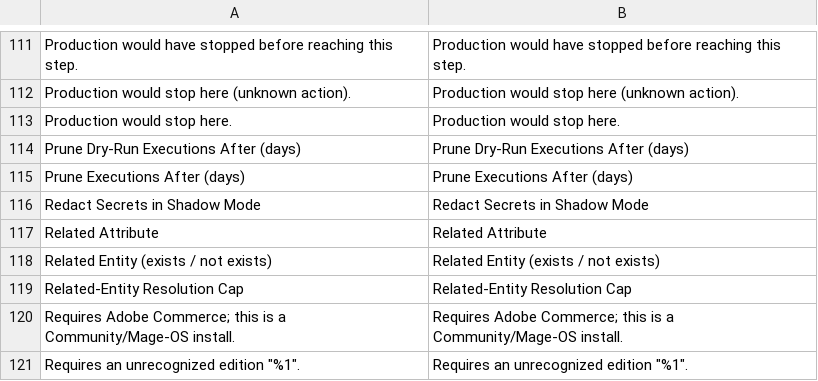
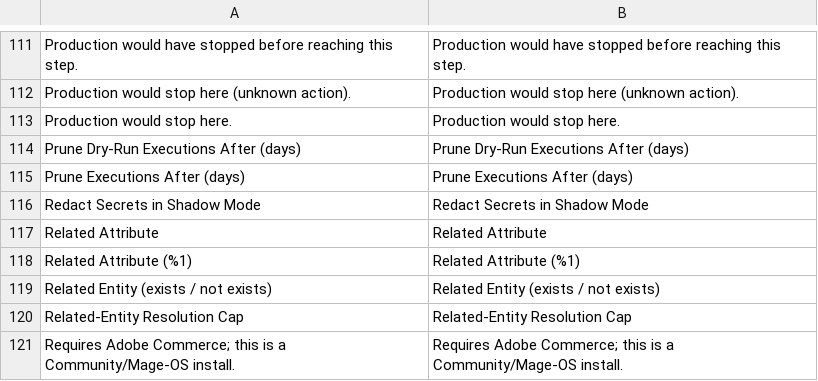
Before and after one commit to mage-os-lab/magento-workflows, a CSV file: src/module-workflows/i18n/en_US.csv, drawn as a sheet; only a part is shown, gaps mark what is left out; the shorter side is filled out with more unchanged rows; the diff names each change by its address in the sheet, - before the commit and + after, or states it on an @@ line.

```diff
--- a/src/module-workflows/i18n/en_US.csv
+++ b/src/module-workflows/i18n/en_US.csv
+row 118: Related Attribute (%1) | Related Attribute (%1)
```
Also changed, not shown: 10 other files.
